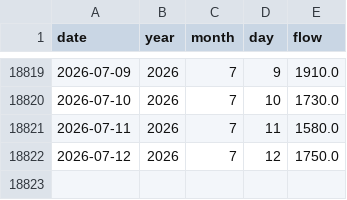
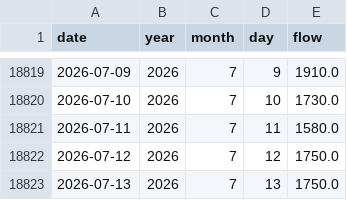
Before and after one commit to morg-boop/river-dashboard, a CSV file: data/usgs_daily.csv, drawn as a sheet; only a part is shown, gaps mark what is left out; the diff names each change by its address in the sheet, - before the commit and + after, or states it on an @@ line.

```diff
--- a/data/usgs_daily.csv
+++ b/data/usgs_daily.csv
+row 18823: 2026-07-13 | 2026 | 7 | 13 | 1750.0
```
Also changed, not shown: 2 other files.
